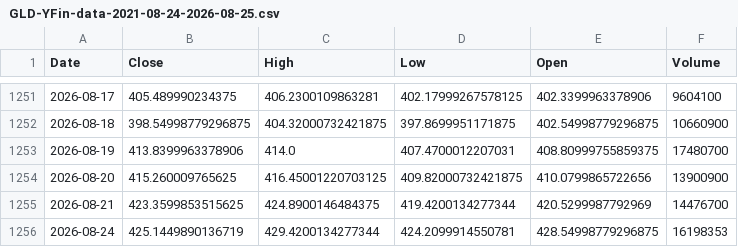
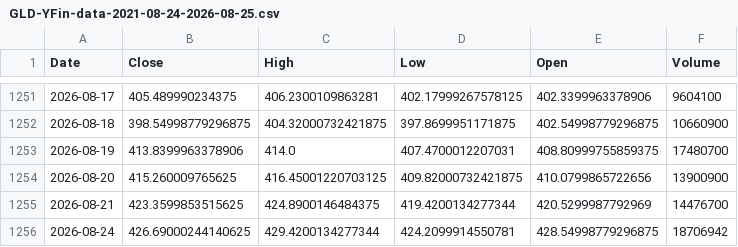
Before and after one commit to alvarosagivela-cyber/TradingAgents, a CSV file: phase7-state/cache/GLD-YFin-data-2021-08-24-2026-08-25.csv, drawn as a sheet; only a part is shown, gaps mark what is left out.

```diff
--- a/phase7-state/cache/GLD-YFin-data-2021-08-24-2026-08-25.csv
+++ b/phase7-state/cache/GLD-YFin-data-2021-08-24-2026-08-25.csv
@@ -1255,2 +1255,2 @@ Date,Close,High,Low,Open,Volume
 2026-08-21,423.3599853515625,424.8900146484375,419.4200134277344,420.5299987792969,14476700
-2026-08-24,425.1449890136719,429.4200134277344,424.2099914550781,428.54998779296875,16198353
+2026-08-24,426.69000244140625,429.4200134277344,424.2099914550781,428.54998779296875,18706942
```
Also changed, not shown: phase7-state/cache/BTC-USD-YFin-data-2021-08-24-2026-08-25.csv, phase7-state/cache/SLV-YFin-data-2021-08-24-2026-08-25.csv, 30 other files.
